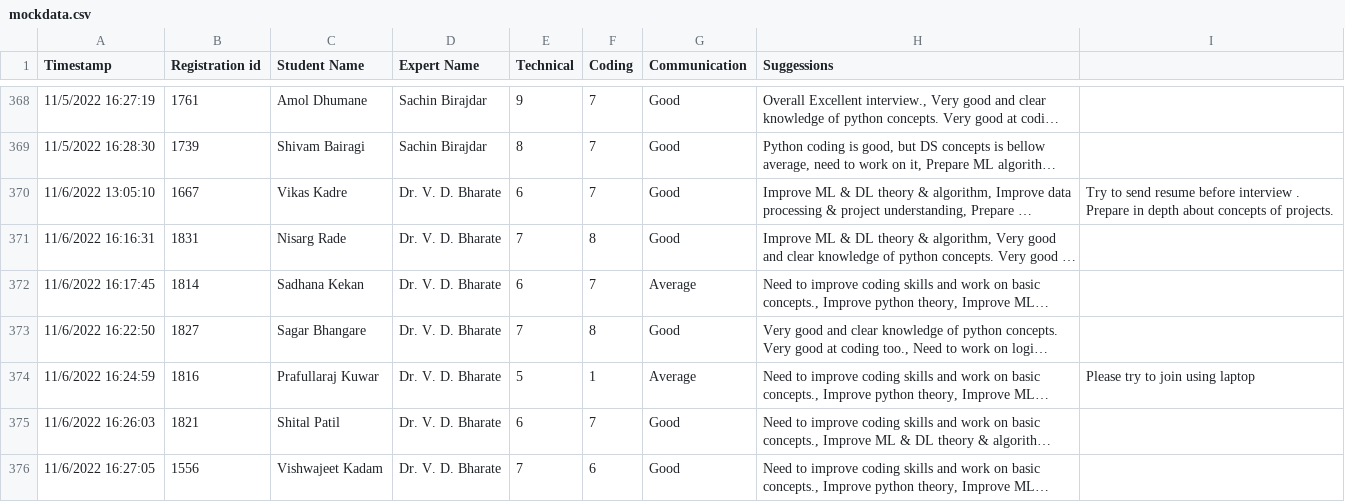
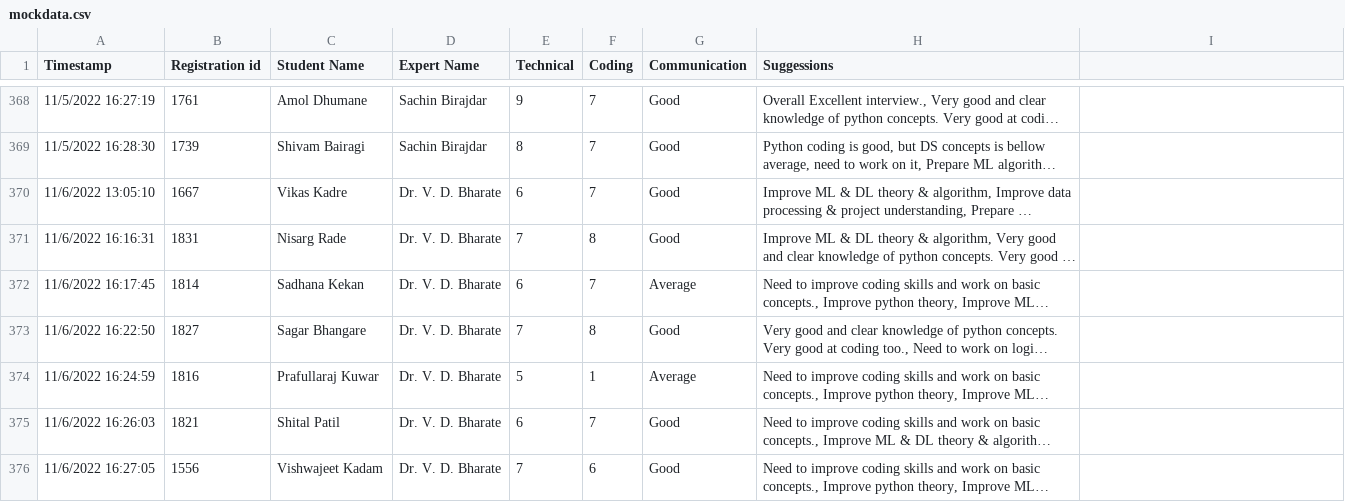
Before and after one commit to RajeevMore/DataFramewithFlask, a CSV file: mockdata.csv, drawn as a sheet; only a part is shown, gaps mark what is left out; long unchanged cells end in …; ↵ is a line break in a cell; the diff names each change by its address in the sheet, - before the commit and + after, or states it on an @@ line.

Commit message:
Add files via upload

```diff
--- a/mockdata.csv
+++ b/mockdata.csv
-I370: Try to send resume before interview . ↵ Prepare in depth about concepts of projects.
+I370: (empty)
-I374: Please try to join using laptop
+I374: (empty)
```
